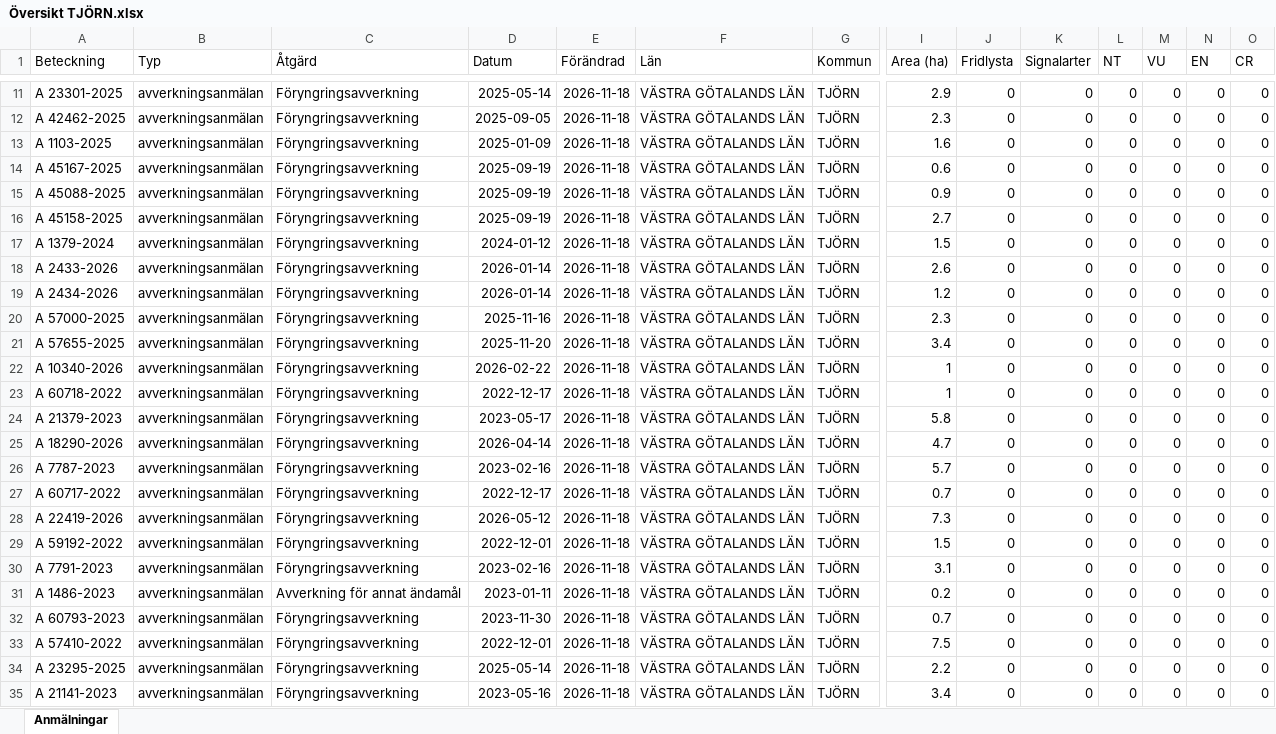
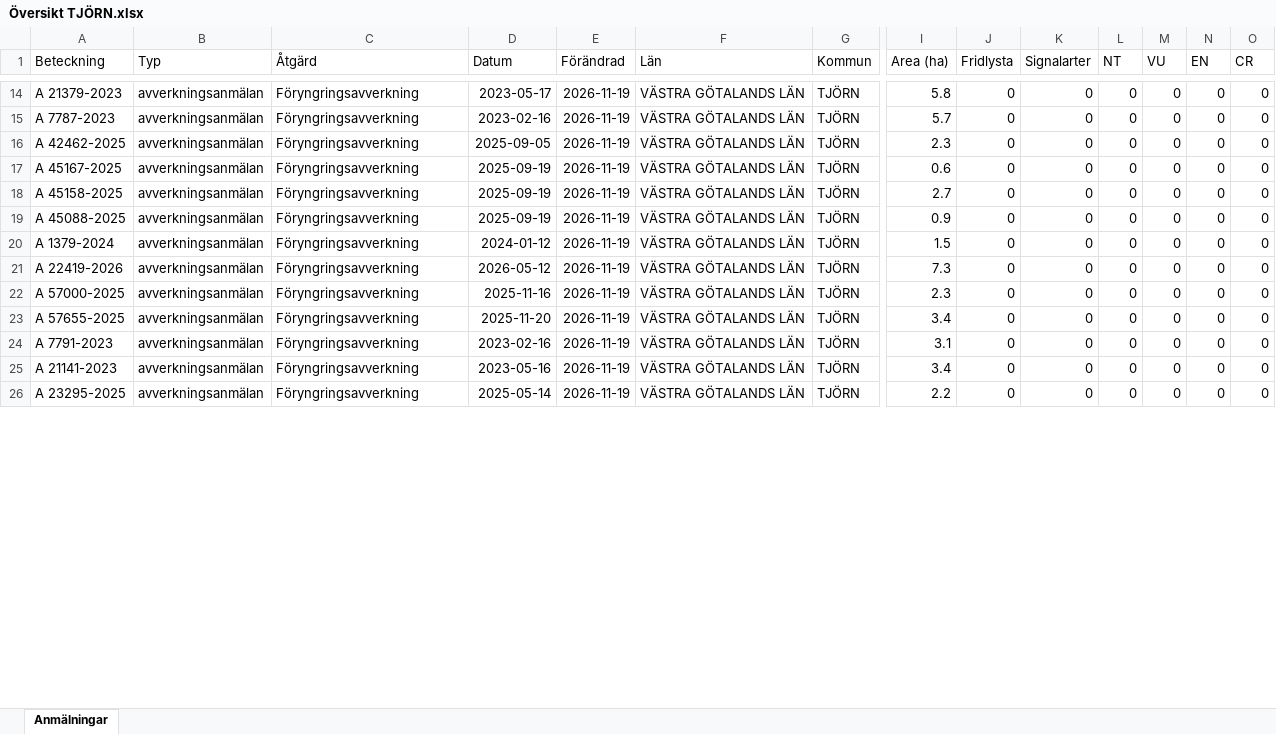
Before and after one commit to klasma/Logging_1419, an Excel workbook: Översikt TJÖRN.xlsx, sheet Anmälningar, drawn as a sheet; only a part is shown, gaps mark what is left out; values as stored, in another font and other column widths than the file's, no borders; removed rows and columns are numbered as before the commit, all else as after; rows hold the shown columns only; the diff covers the shown part only; the diff names each change by its address in the sheet, - before the commit and + after, or states it on an @@ line.

```diff
--- a/Översikt TJÖRN.xlsx (sheet Anmälningar)
+++ b/Översikt TJÖRN.xlsx (sheet Anmälningar)
-A14 (Beteckning): A 23301-2025
+A14 (Beteckning): A 21379-2023
-D14 (Datum): 2025-05-14
+D14 (Datum): 2023-05-17
-E14 (Förändrad): 2026-11-18
+E14 (Förändrad): 2026-11-19
-I14 (Area (ha)): 2.9
+I14 (Area (ha)): 5.8
+row 15: A 7787-2023 | avverkningsanmälan | Föryngringsavverkning | 2023-02-16 | 2026-11-19 | VÄSTRA GÖTALANDS LÄN | TJÖRN | 5.7 | 0 | 0 | 0 | 0 | 0 | 0
-E16 (Förändrad): 2026-11-18
+E16 (Förändrad): 2026-11-19
-row 13: A 1103-2025 | avverkningsanmälan | Föryngringsavverkning | 2025-01-09 | 2026-11-18 | VÄSTRA GÖTALANDS LÄN | TJÖRN | 1.6 | 0 | 0 | 0 | 0 | 0 | 0
-E17 (Förändrad): 2026-11-18
+E17 (Förändrad): 2026-11-19
-row 15: A 45088-2025 | avverkningsanmälan | Föryngringsavverkning | 2025-09-19 | 2026-11-18 | VÄSTRA GÖTALANDS LÄN | TJÖRN | 0.9 | 0 | 0 | 0 | 0 | 0 | 0
-E18 (Förändrad): 2026-11-18
+E18 (Förändrad): 2026-11-19
+row 19: A 45088-2025 | avverkningsanmälan | Föryngringsavverkning | 2025-09-19 | 2026-11-19 | VÄSTRA GÖTALANDS LÄN | TJÖRN | 0.9 | 0 | 0 | 0 | 0 | 0 | 0
-E20:E21 (Förändrad): 2026-11-18
+E20:E21 (Förändrad): 2026-11-19
-A21 (Beteckning): A 2433-2026
+A21 (Beteckning): A 22419-2026
-D21 (Datum): 2026-01-14
+D21 (Datum): 2026-05-12
-I21 (Area (ha)): 2.6
+I21 (Area (ha)): 7.3
-row 19: A 2434-2026 | avverkningsanmälan | Föryngringsavverkning | 2026-01-14 | 2026-11-18 | VÄSTRA GÖTALANDS LÄN | TJÖRN | 1.2 | 0 | 0 | 0 | 0 | 0 | 0
-E22:E23 (Förändrad): 2026-11-18
+E22:E23 (Förändrad): 2026-11-19
-row 22: A 10340-2026 | avverkningsanmälan | Föryngringsavverkning | 2026-02-22 | 2026-11-18 | VÄSTRA GÖTALANDS LÄN | TJÖRN | 1 | 0 | 0 | 0 | 0 | 0 | 0
-row 23: A 60718-2022 | avverkningsanmälan | Föryngringsavverkning | 2022-12-17 | 2026-11-18 | VÄSTRA GÖTALANDS LÄN | TJÖRN | 1 | 0 | 0 | 0 | 0 | 0 | 0
-row 24: A 21379-2023 | avverkningsanmälan | Föryngringsavverkning | 2023-05-17 | 2026-11-18 | VÄSTRA GÖTALANDS LÄN | TJÖRN | 5.8 | 0 | 0 | 0 | 0 | 0 | 0
-row 25: A 18290-2026 | avverkningsanmälan | Föryngringsavverkning | 2026-04-14 | 2026-11-18 | VÄSTRA GÖTALANDS LÄN | TJÖRN | 4.7 | 0 | 0 | 0 | 0 | 0 | 0
-row 26: A 7787-2023 | avverkningsanmälan | Föryngringsavverkning | 2023-02-16 | 2026-11-18 | VÄSTRA GÖTALANDS LÄN | TJÖRN | 5.7 | 0 | 0 | 0 | 0 | 0 | 0
-row 27: A 60717-2022 | avverkningsanmälan | Föryngringsavverkning | 2022-12-17 | 2026-11-18 | VÄSTRA GÖTALANDS LÄN | TJÖRN | 0.7 | 0 | 0 | 0 | 0 | 0 | 0
-row 28: A 22419-2026 | avverkningsanmälan | Föryngringsavverkning | 2026-05-12 | 2026-11-18 | VÄSTRA GÖTALANDS LÄN | TJÖRN | 7.3 | 0 | 0 | 0 | 0 | 0 | 0
-row 29: A 59192-2022 | avverkningsanmälan | Föryngringsavverkning | 2022-12-01 | 2026-11-18 | VÄSTRA GÖTALANDS LÄN | TJÖRN | 1.5 | 0 | 0 | 0 | 0 | 0 | 0
-E24 (Förändrad): 2026-11-18
+E24 (Förändrad): 2026-11-19
-row 31: A 1486-2023 | avverkningsanmälan | Avverkning för annat ändamål | 2023-01-11 | 2026-11-18 | VÄSTRA GÖTALANDS LÄN | TJÖRN | 0.2 | 0 | 0 | 0 | 0 | 0 | 0
-row 32: A 60793-2023 | avverkningsanmälan | Föryngringsavverkning | 2023-11-30 | 2026-11-18 | VÄSTRA GÖTALANDS LÄN | TJÖRN | 0.7 | 0 | 0 | 0 | 0 | 0 | 0
-A25 (Beteckning): A 57410-2022
+A25 (Beteckning): A 21141-2023
-D25 (Datum): 2022-12-01
+D25 (Datum): 2023-05-16
-E25:E26 (Förändrad): 2026-11-18
+E25:E26 (Förändrad): 2026-11-19
-I25 (Area (ha)): 7.5
+I25 (Area (ha)): 3.4
-row 35: A 21141-2023 | avverkningsanmälan | Föryngringsavverkning | 2023-05-16 | 2026-11-18 | VÄSTRA GÖTALANDS LÄN | TJÖRN | 3.4 | 0 | 0 | 0 | 0 | 0 | 0
```
Also changed, not shown: 13 added rows, 1 removed row and 53 edited cells elsewhere in this sheet, artfynd/A 10354-2026 artfynd.xlsx, artfynd/A 11240-2026 artfynd.xlsx, 46 other files.
